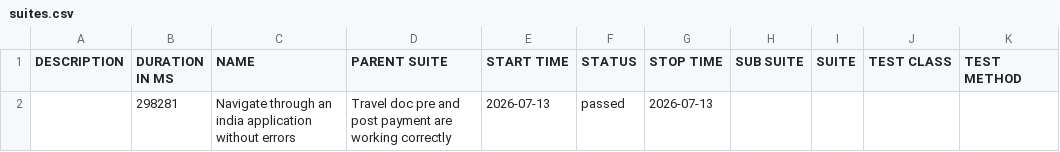
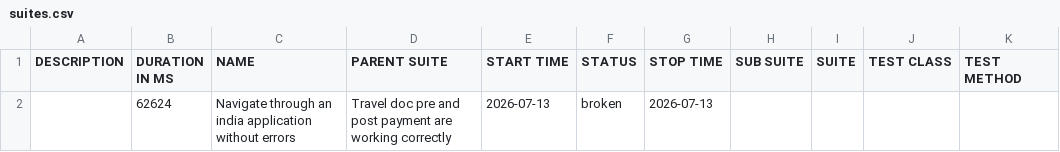
Before and after one commit to vanessagonzalez-aut/appiumQA, a CSV file: data/suites.csv, drawn as a sheet.

```diff
--- a/data/suites.csv
+++ b/data/suites.csv
@@ -1,2 +1,2 @@
 "DESCRIPTION","DURATION IN MS","NAME","PARENT SUITE","START TIME","STATUS","STOP TIME","SUB SUITE","SUITE","TEST CLASS","TEST METHOD"
-"","298281","Navigate through an india application without errors","Travel doc pre and post payment are working correctly","2026-07-13","passed","2026-07-13","","","",""
+"","62624","Navigate through an india application without errors","Travel doc pre and post payment are working correctly","2026-07-13","broken","2026-07-13","","","",""
```
Also changed, not shown: 31 other files.
